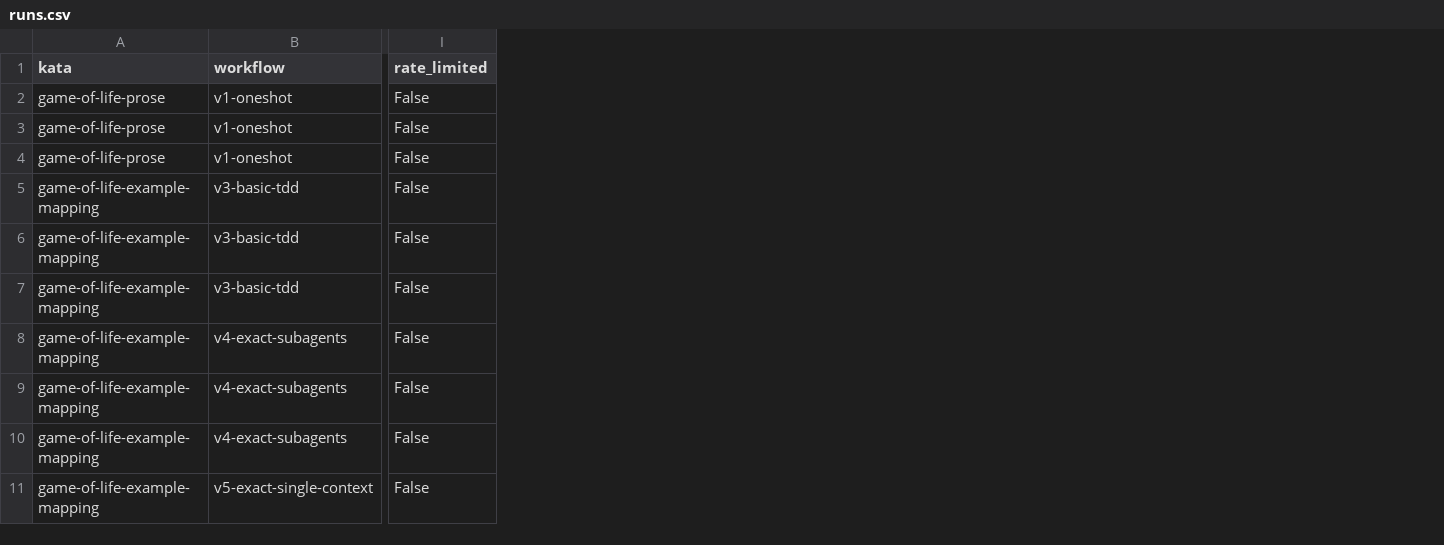
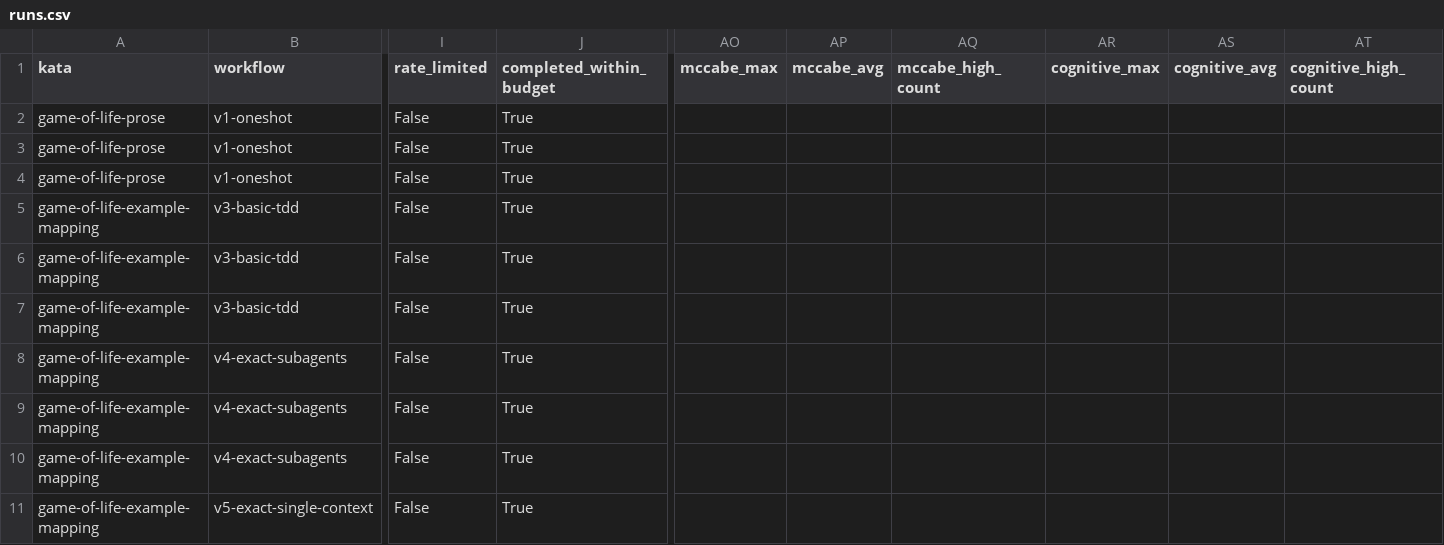
Before and after one commit to marcoemrich/agentic_coding_lab, a CSV file: research/RQ-4-workflow-model-interaction/runs.csv, drawn as a sheet; only a part is shown, gaps mark what is left out; the diff names each change by its address in the sheet, - before the commit and + after, or states it on an @@ line.

```diff
--- a/research/RQ-4-workflow-model-interaction/runs.csv
+++ b/research/RQ-4-workflow-model-interaction/runs.csv
+column J (completed_within_budget), rows 2-11: all True
+column AO (mccabe_max), empty
+column AP (mccabe_avg), empty
+column AQ (mccabe_high_count), empty
+column AR (cognitive_max), empty
+column AS (cognitive_avg), empty
+column AT (cognitive_high_count), empty
```
Also changed, not shown: research/RQ-1-workflow-effect/runs.csv, research/RQ-3-model-and-thinking/runs.csv, 10 other files.
